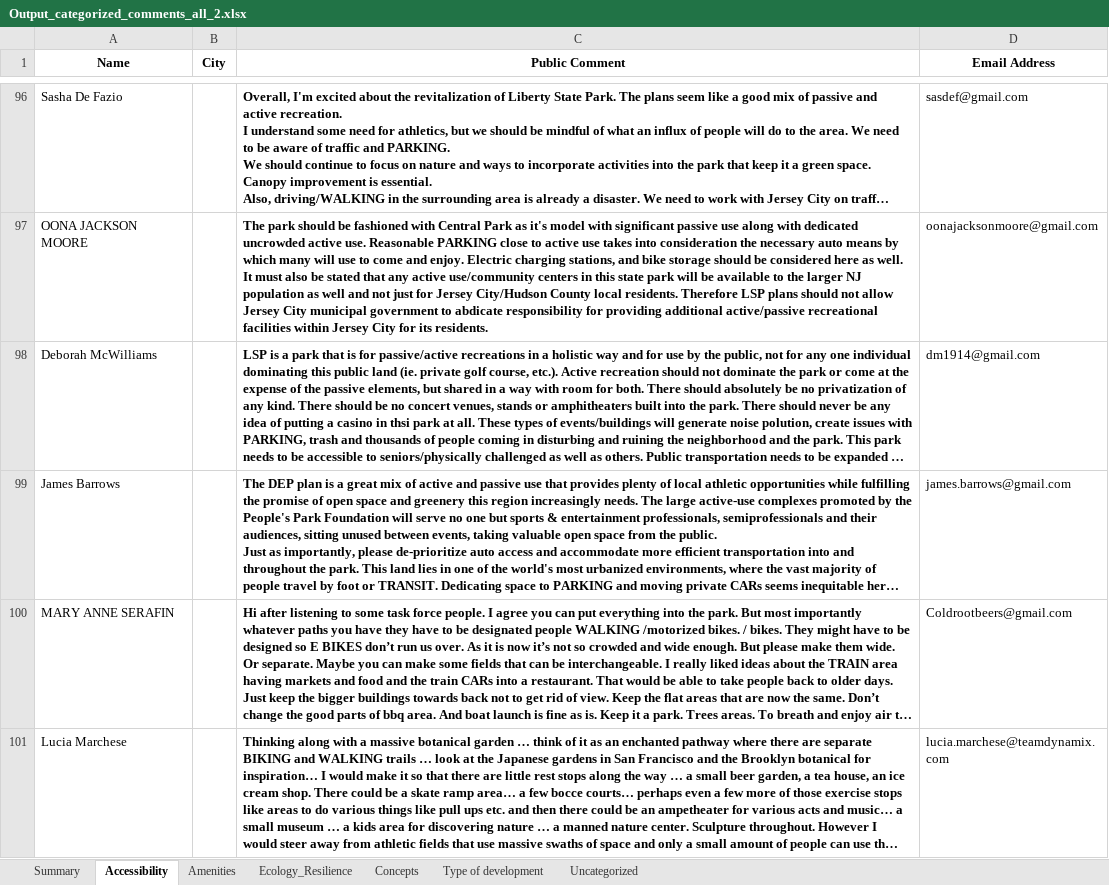
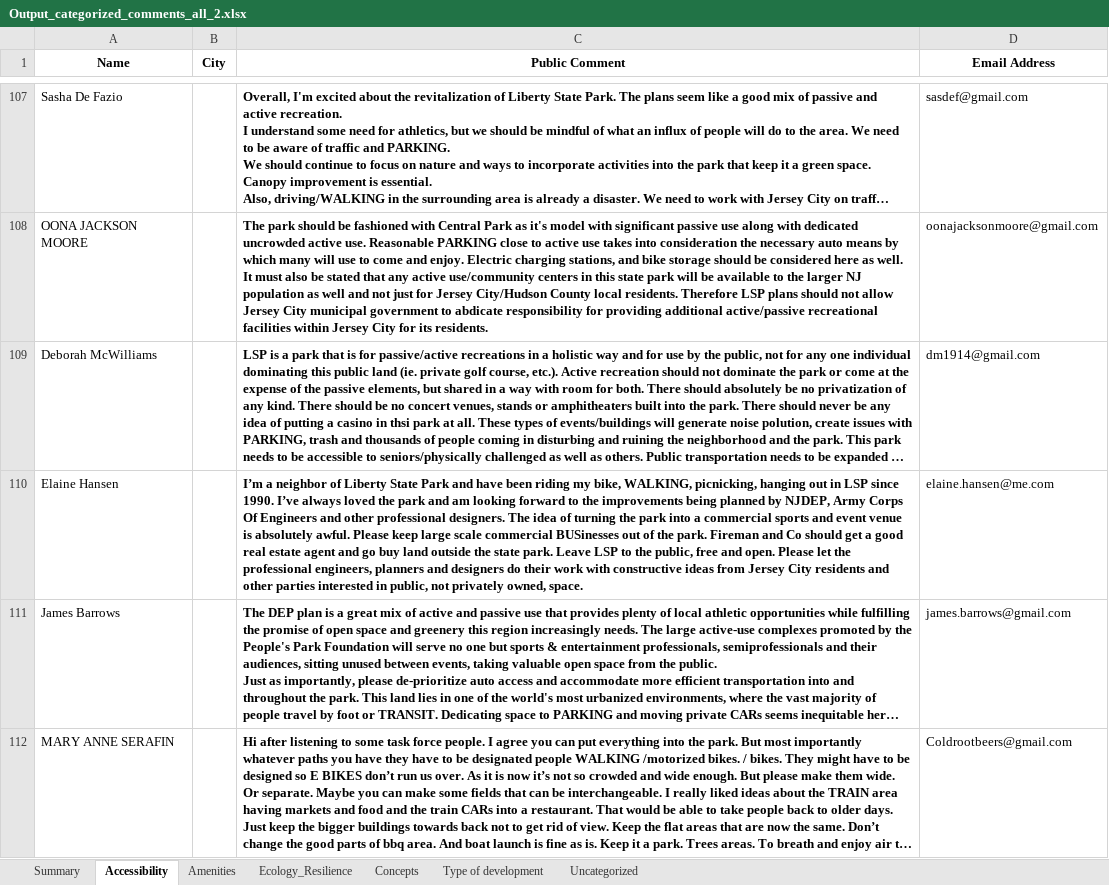
Before and after one commit to rishabh700/LSP_word_cloud, an Excel workbook: data/Output_categorized_comments_all_2.xlsx, sheet Accessibility, drawn as a sheet; only a part is shown, gaps mark what is left out; the shorter side is filled out with more unchanged rows; long unchanged cells end in …; values as stored, in another font and other column widths than the file's, no borders; the diff covers the shown part only; the diff names each change by its address in the sheet, - before the commit and + after, or states it on an @@ line.

```diff
--- a/data/Output_categorized_comments_all_2.xlsx (sheet Accessibility)
+++ b/data/Output_categorized_comments_all_2.xlsx (sheet Accessibility)
+row 110: Elaine Hansen |  | I’m a neighbor of Liberty State Park and have been riding my bike, WALKING, picnicking, hanging out in LSP since 1990. I’ve always loved the park and am looking forward to the improvements being planned by NJDEP, Army Corps Of Engineers and other professional designers. The idea of turning the park into a commercial sports and event venue is absolutely awful. Please keep large scale commercial BUSinesses out of the park. Fireman and Co should get a good real estate agent and go buy land outside the state park. Leave LSP to the public, free and open. Please let the professional engineers, planners and designers do their work with constructive ideas from Jersey City residents and other parties interested in public, not privately owned, space. | elaine.hansen@me.com
```
Also changed, not shown: 37 added rows elsewhere in this sheet, sheet Uncategorized, sheet Type of development, sheet Ecology_Resilience, sheet Amenities, sheet Concepts, sheet Summary, 3 other files.
